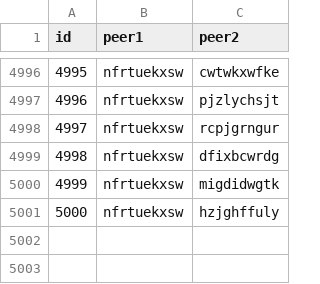
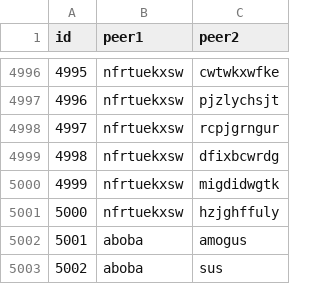
Before and after one commit to ashaikeus/Info21, a CSV file: src/csv/friends.csv, drawn as a sheet; only a part is shown, gaps mark what is left out; the diff names each change by its address in the sheet, - before the commit and + after, or states it on an @@ line.

```diff
--- a/src/csv/friends.csv
+++ b/src/csv/friends.csv
+row 5002: 5001 | aboba | amogus
+row 5003: 5002 | aboba | sus
```
Also changed, not shown: src/csv/peers.csv, src/csv/recommendations.csv, 2 other files.
